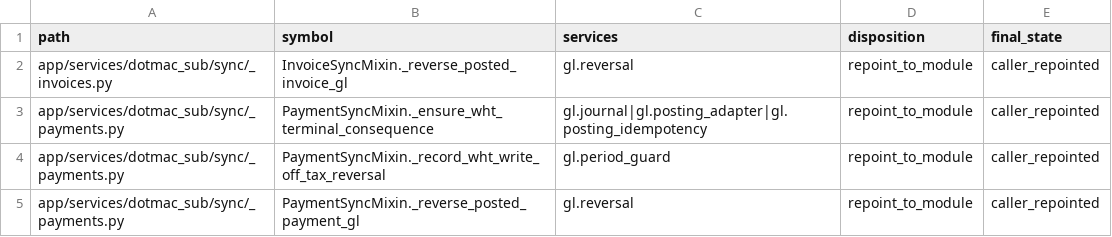
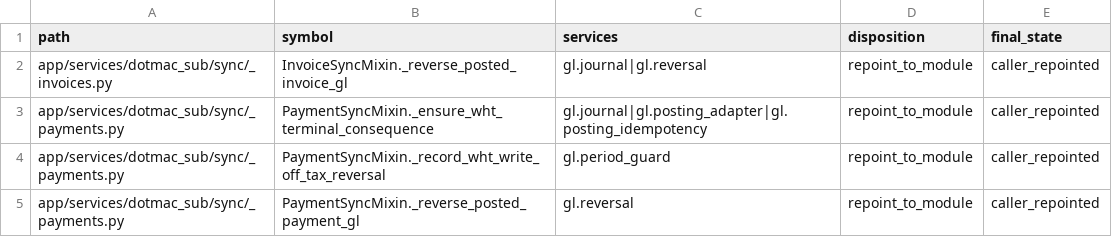
Before and after one commit to michaelayoade/dotmac_erp, a TSV file: docs/inventories/accounting-gl-callers.tsv, drawn as a sheet; only a part is shown.

Commit message:
docs(accounting): record invoice sync journal dependency

```diff
--- a/docs/inventories/accounting-gl-callers.tsv
+++ b/docs/inventories/accounting-gl-callers.tsv
@@ -1,3 +1,3 @@
 path	symbol	services	disposition	final_state
-app/services/dotmac_sub/sync/_invoices.py	InvoiceSyncMixin._reverse_posted_invoice_gl	gl.reversal	repoint_to_module	caller_repointed
+app/services/dotmac_sub/sync/_invoices.py	InvoiceSyncMixin._reverse_posted_invoice_gl	gl.journal|gl.reversal	repoint_to_module	caller_repointed
 app/services/dotmac_sub/sync/_payments.py	PaymentSyncMixin._ensure_wht_terminal_consequence	gl.journal|gl.posting_adapter|gl.posting_idempotency	repoint_to_module	caller_repointed
```
